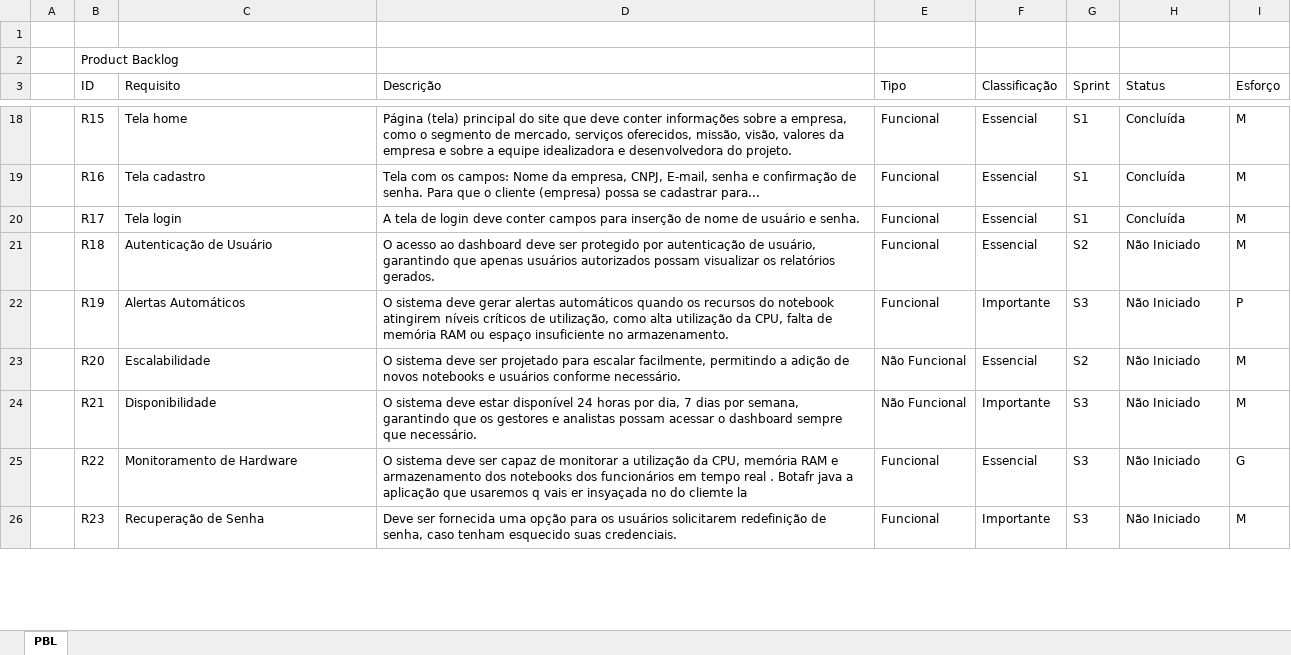
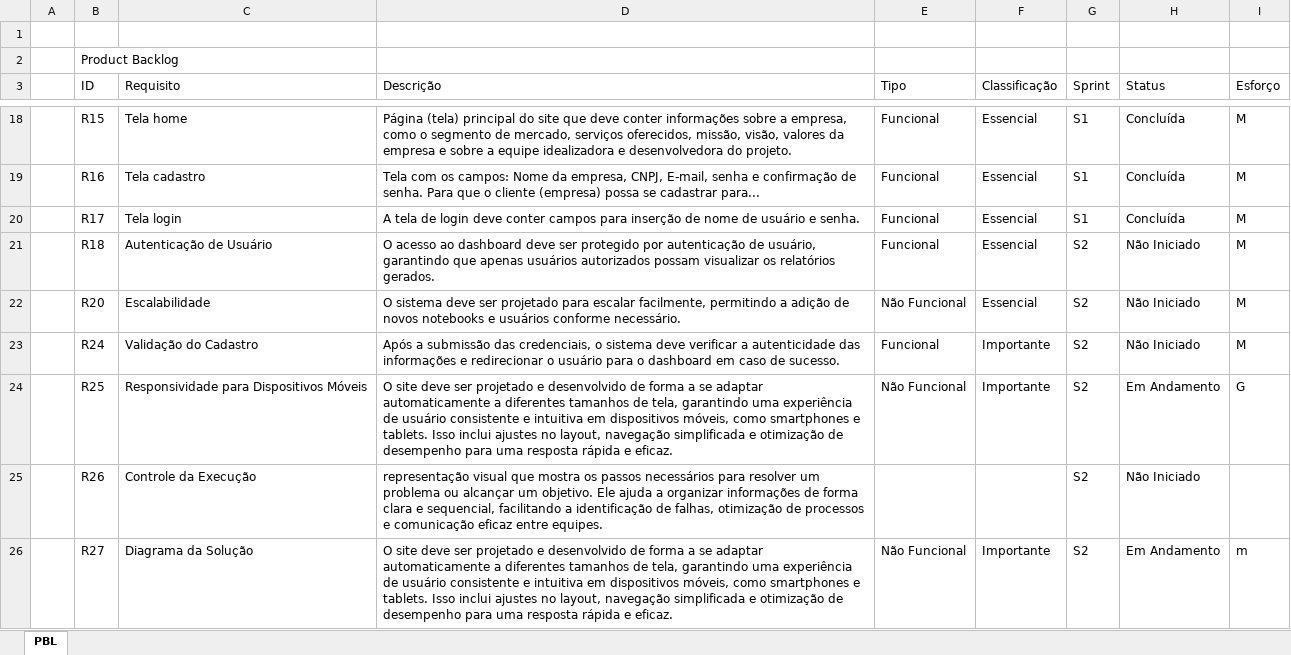
Before and after one commit to Noctoramento/Documentacao, an Excel workbook: PBL - Noctoramento.xlsx, sheet PBL, drawn as a sheet; only a part is shown, gaps mark what is left out; the shorter side is filled out with more unchanged rows; values as stored, in another font and other column widths than the file's, no cell formats; the diff covers the shown part only; the diff names each change by its address in the sheet, - before the commit and + after, or states it on an @@ line.

```diff
--- a/PBL - Noctoramento.xlsx (sheet PBL)
+++ b/PBL - Noctoramento.xlsx (sheet PBL)
@@ row 22 moved to row 40: R19 @@
+row 23:  | R24 | Validação do Cadastro | Após a submissão das credenciais, o sistema deve verificar a autenticidade das informações e redirecionar o usuário para o dashboard em caso de sucesso. | Funcional | Importante | S2 | Não Iniciado | M
@@ row 28 moved to row 24: R25 @@
+row 25:  | R26 | Controle da Execução | representação visual que mostra os passos necessários para resolver um problema ou alcançar um objetivo. Ele ajuda a organizar informações de forma clara e sequencial, facilitando a identificação de falhas, otimização de processos e comunicação eficaz entre equipes. |  |  | S2 | Não Iniciado
+row 26:  | R27 | Diagrama da Solução | O site deve ser projetado e desenvolvido de forma a se adaptar automaticamente a diferentes tamanhos de tela, garantindo uma experiência de usuário consistente e intuitiva em dispositivos móveis, como smartphones e tablets. Isso inclui ajustes no layout, navegação simplificada e otimização de desempenho para uma resposta rápida e eficaz. | Não Funcional | Importante | S2 | Em Andamento | m
```
Also changed, not shown: 11 added rows and 4 edited cells elsewhere in this sheet, cell formats.
